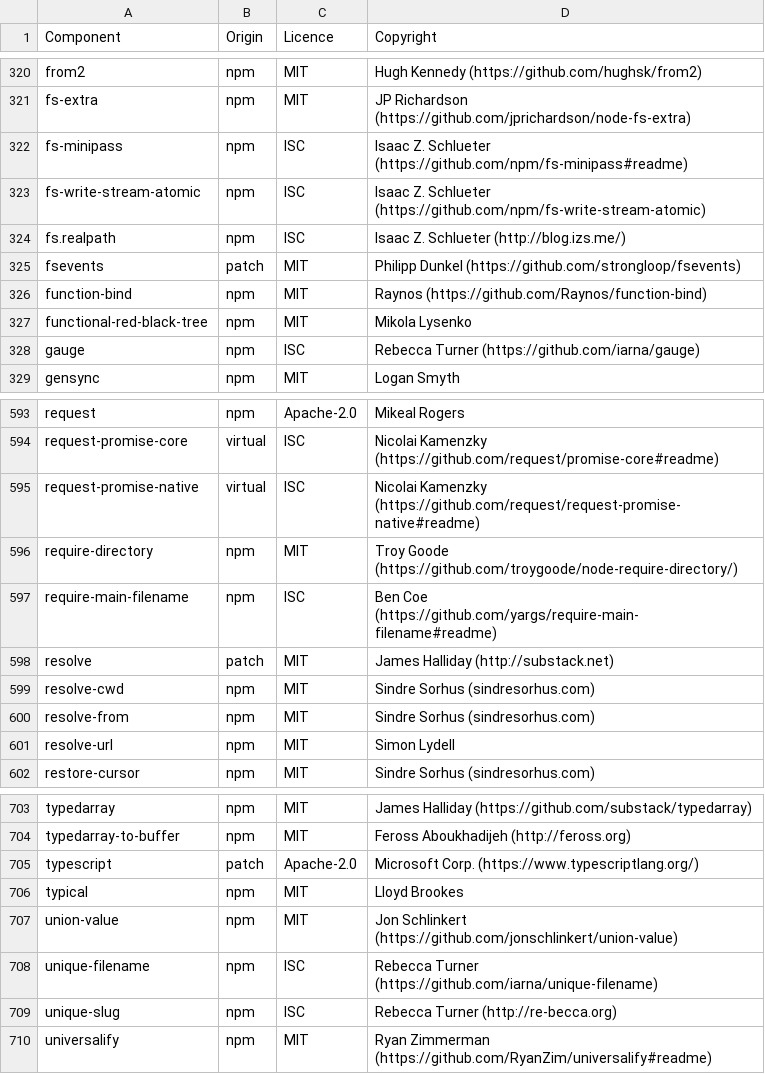
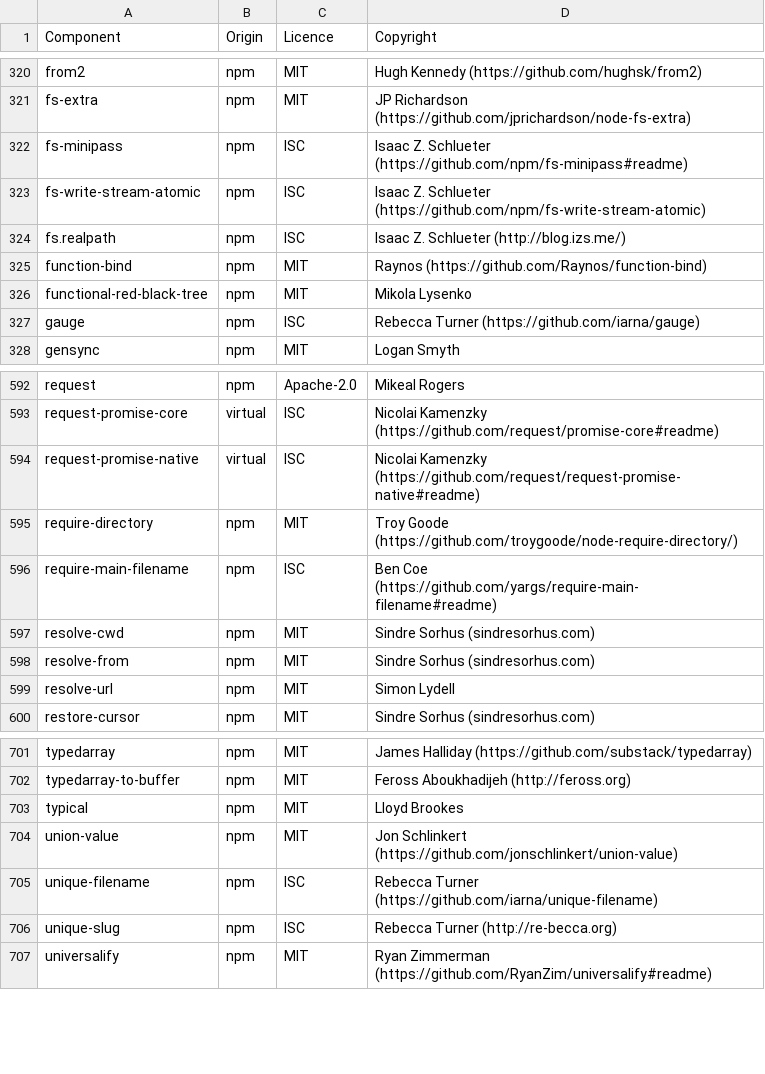
Before and after one commit to DataDog/build-plugins, a CSV file: LICENSES-3rdparty.csv, drawn as a sheet; only a part is shown, gaps mark what is left out.

Commit message:
Fix for fsevents

```diff
--- a/LICENSES-3rdparty.csv
+++ b/LICENSES-3rdparty.csv
@@ -324,3 +324,2 @@ fs-write-stream-atomic,npm,ISC,Isaac Z. Schlueter (https://github.com/npm/fs-wri
 fs.realpath,npm,ISC,Isaac Z. Schlueter (http://blog.izs.me/)
-fsevents,patch,MIT,Philipp Dunkel (https://github.com/strongloop/fsevents)
 function-bind,npm,MIT,Raynos (https://github.com/Raynos/function-bind)
@@ -597,3 +596,2 @@ require-directory,npm,MIT,Troy Goode (https://github.com/troygoode/node-require-
 require-main-filename,npm,ISC,Ben Coe (https://github.com/yargs/require-main-filename#readme)
-resolve,patch,MIT,James Halliday (http://substack.net)
 resolve-cwd,npm,MIT,Sindre Sorhus (sindresorhus.com)
@@ -704,3 +702,2 @@ typedarray,npm,MIT,James Halliday (https://github.com/substack/typedarray)
 typedarray-to-buffer,npm,MIT,Feross Aboukhadijeh (http://feross.org)
-typescript,patch,Apache-2.0,Microsoft Corp. (https://www.typescriptlang.org/)
 typical,npm,MIT,Lloyd Brookes
```
Also changed, not shown: 1 other file.
